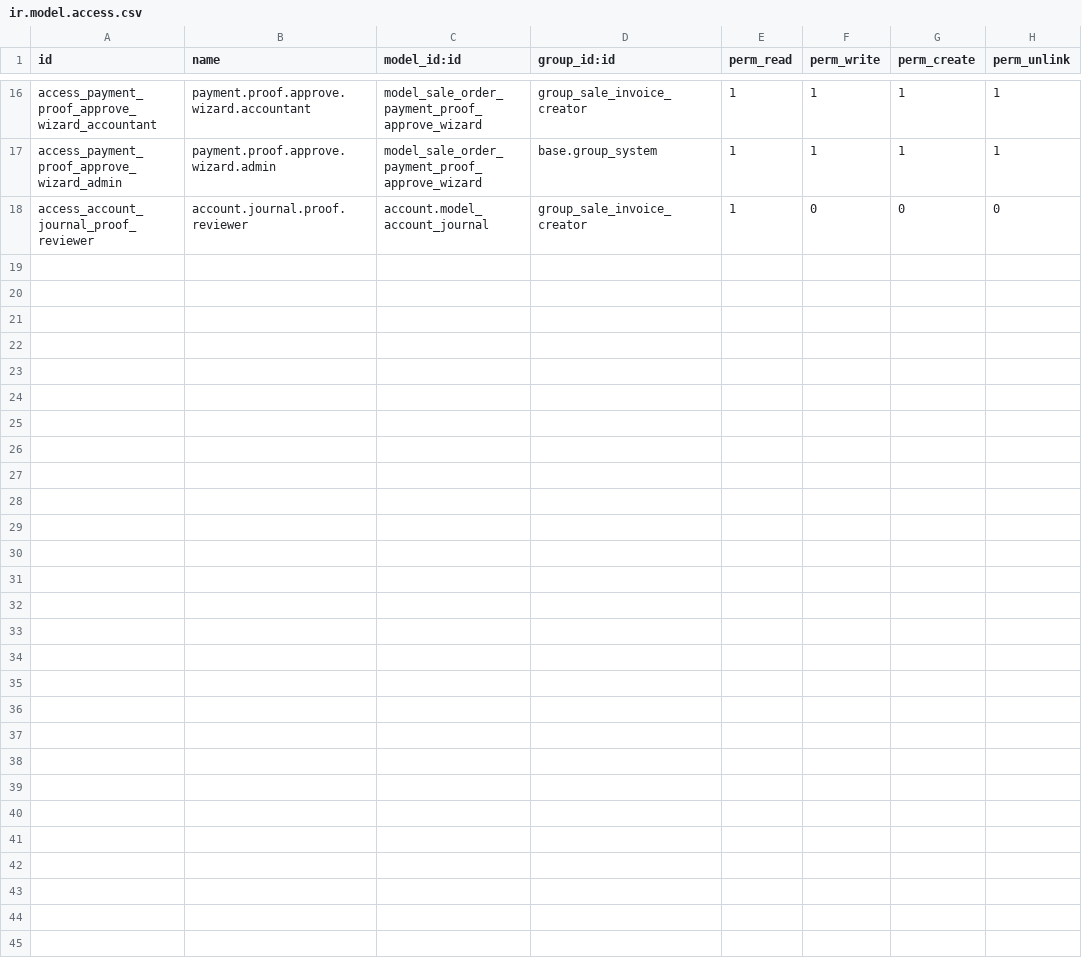
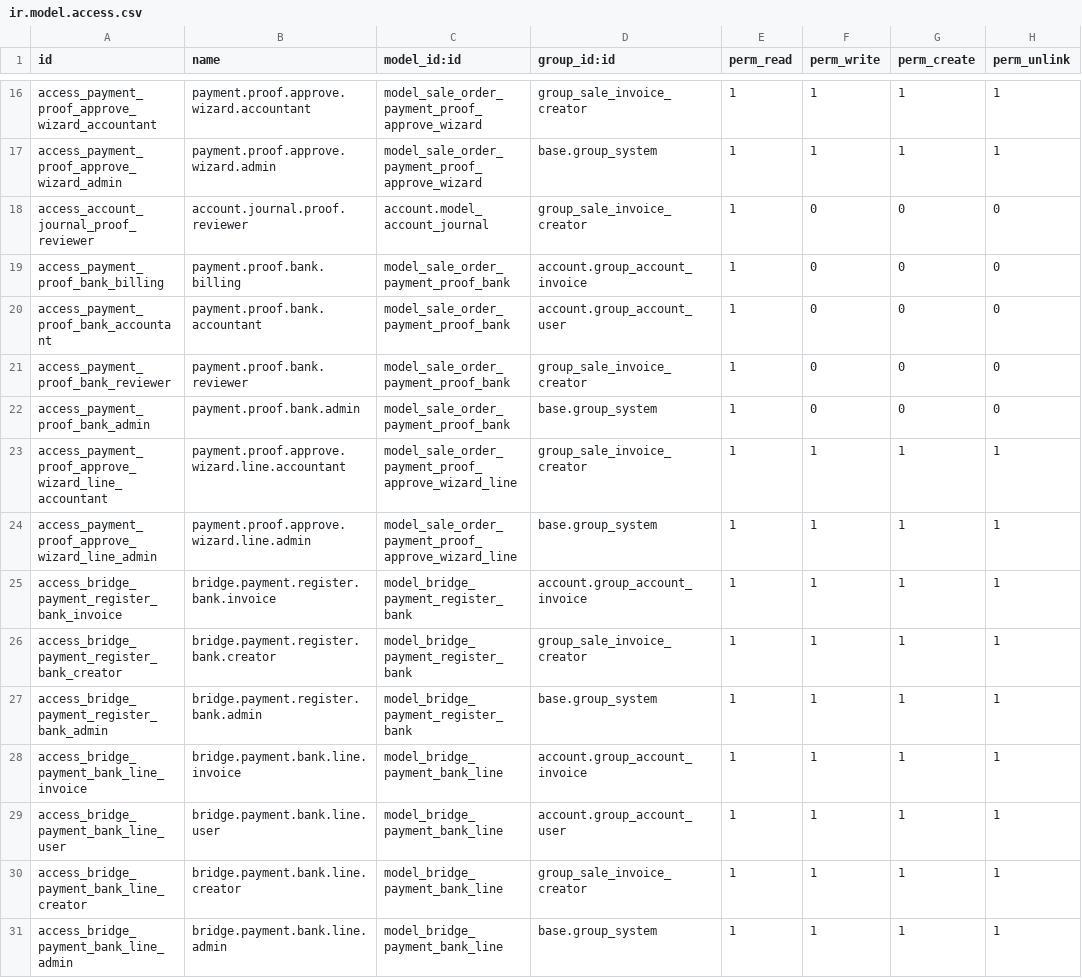
Before and after one commit to Walletbirr/ERP_system-Odoo, a CSV file: addons/accounting_so_invoice_bridge/security/ir.model.access.csv, drawn as a sheet; only a part is shown, gaps mark what is left out; the diff names each change by its address in the sheet, - before the commit and + after, or states it on an @@ line.

Commit message:
Accounting SO bridge included multi bank for reciving banks

```diff
--- a/addons/accounting_so_invoice_bridge/security/ir.model.access.csv
+++ b/addons/accounting_so_invoice_bridge/security/ir.model.access.csv
+row 19: access_payment_proof_bank_billing | payment.proof.bank.billing | model_sale_order_payment_proof_bank | account.group_account_invoice | 1 | 0 | 0 | 0
+row 20: access_payment_proof_bank_accountant | payment.proof.bank.accountant | model_sale_order_payment_proof_bank | account.group_account_user | 1 | 0 | 0 | 0
+row 21: access_payment_proof_bank_reviewer | payment.proof.bank.reviewer | model_sale_order_payment_proof_bank | group_sale_invoice_creator | 1 | 0 | 0 | 0
+row 22: access_payment_proof_bank_admin | payment.proof.bank.admin | model_sale_order_payment_proof_bank | base.group_system | 1 | 0 | 0 | 0
+row 23: access_payment_proof_approve_wizard_line_accountant | payment.proof.approve.wizard.line.accountant | model_sale_order_payment_proof_approve_wizard_line | group_sale_invoice_creator | 1 | 1 | 1 | 1
+row 24: access_payment_proof_approve_wizard_line_admin | payment.proof.approve.wizard.line.admin | model_sale_order_payment_proof_approve_wizard_line | base.group_system | 1 | 1 | 1 | 1
+row 25: access_bridge_payment_register_bank_invoice | bridge.payment.register.bank.invoice | model_bridge_payment_register_bank | account.group_account_invoice | 1 | 1 | 1 | 1
+row 26: access_bridge_payment_register_bank_creator | bridge.payment.register.bank.creator | model_bridge_payment_register_bank | group_sale_invoice_creator | 1 | 1 | 1 | 1
+row 27: access_bridge_payment_register_bank_admin | bridge.payment.register.bank.admin | model_bridge_payment_register_bank | base.group_system | 1 | 1 | 1 | 1
+row 28: access_bridge_payment_bank_line_invoice | bridge.payment.bank.line.invoice | model_bridge_payment_bank_line | account.group_account_invoice | 1 | 1 | 1 | 1
+row 29: access_bridge_payment_bank_line_user | bridge.payment.bank.line.user | model_bridge_payment_bank_line | account.group_account_user | 1 | 1 | 1 | 1
+row 30: access_bridge_payment_bank_line_creator | bridge.payment.bank.line.creator | model_bridge_payment_bank_line | group_sale_invoice_creator | 1 | 1 | 1 | 1
+row 31: access_bridge_payment_bank_line_admin | bridge.payment.bank.line.admin | model_bridge_payment_bank_line | base.group_system | 1 | 1 | 1 | 1
```
Also changed, not shown: 16 other files.
